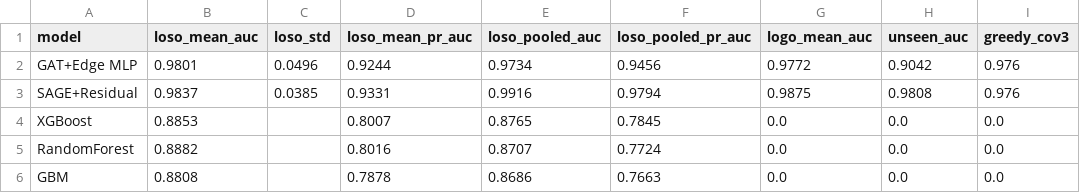
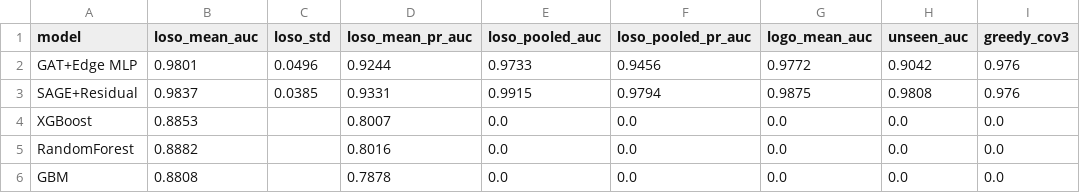
Before and after one commit to JaivardhanSamadhiya/SciFair2026, a CSV file: SciFair2026/data/results/model_comparison.csv, drawn as a sheet; only a part is shown; the diff names each change by its address in the sheet, - before the commit and + after, or states it on an @@ line.

```diff
--- a/SciFair2026/data/results/model_comparison.csv
+++ b/SciFair2026/data/results/model_comparison.csv
-E2 (loso_pooled_auc): 0.9734
+E2 (loso_pooled_auc): 0.9733
-E3 (loso_pooled_auc): 0.9916
+E3 (loso_pooled_auc): 0.9915
-E4 (loso_pooled_auc): 0.8765
+E4 (loso_pooled_auc): 0.0
-F4 (loso_pooled_pr_auc): 0.7845
+F4 (loso_pooled_pr_auc): 0.0
-E5 (loso_pooled_auc): 0.8707
+E5 (loso_pooled_auc): 0.0
-F5 (loso_pooled_pr_auc): 0.7724
+F5 (loso_pooled_pr_auc): 0.0
-E6 (loso_pooled_auc): 0.8686
+E6 (loso_pooled_auc): 0.0
-F6 (loso_pooled_pr_auc): 0.7663
+F6 (loso_pooled_pr_auc): 0.0
```
Also changed, not shown: SciFair2026/data/results/statistical_tests.csv, 12 other files.
